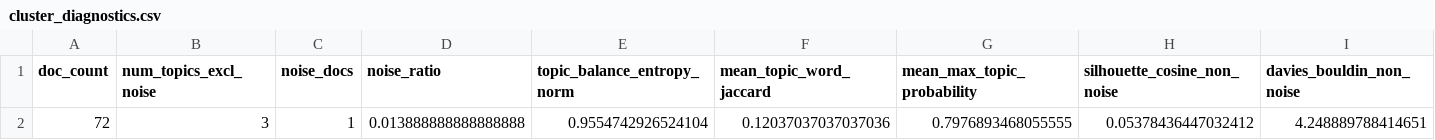
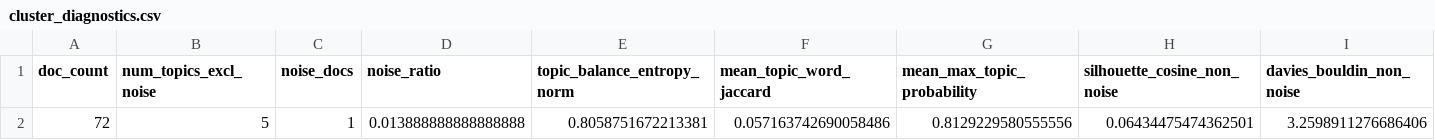
Before and after one commit to victorproexp/thesis-pipeline, a CSV file: Thesis_Data_Mining/04_Analysis_Outputs/cluster_diagnostics.csv, drawn as a sheet.

```diff
--- a/Thesis_Data_Mining/04_Analysis_Outputs/cluster_diagnostics.csv
+++ b/Thesis_Data_Mining/04_Analysis_Outputs/cluster_diagnostics.csv
@@ -1,2 +1,2 @@
 doc_count,num_topics_excl_noise,noise_docs,noise_ratio,topic_balance_entropy_norm,mean_topic_word_jaccard,mean_max_topic_probability,silhouette_cosine_non_noise,davies_bouldin_non_noise
-72,3,1,0.013888888888888888,0.9554742926524104,0.12037037037037036,0.7976893468055555,0.05378436447032412,4.248889788414651
+72,5,1,0.013888888888888888,0.8058751672213381,0.057163742690058486,0.8129229580555556,0.06434475474362501,3.2598911276686406
```
Also changed, not shown: Thesis_Data_Mining/04_Analysis_Outputs/topic_probability_by_company.csv, Thesis_Data_Mining/04_Analysis_Outputs/topics.csv, 11 other files.
